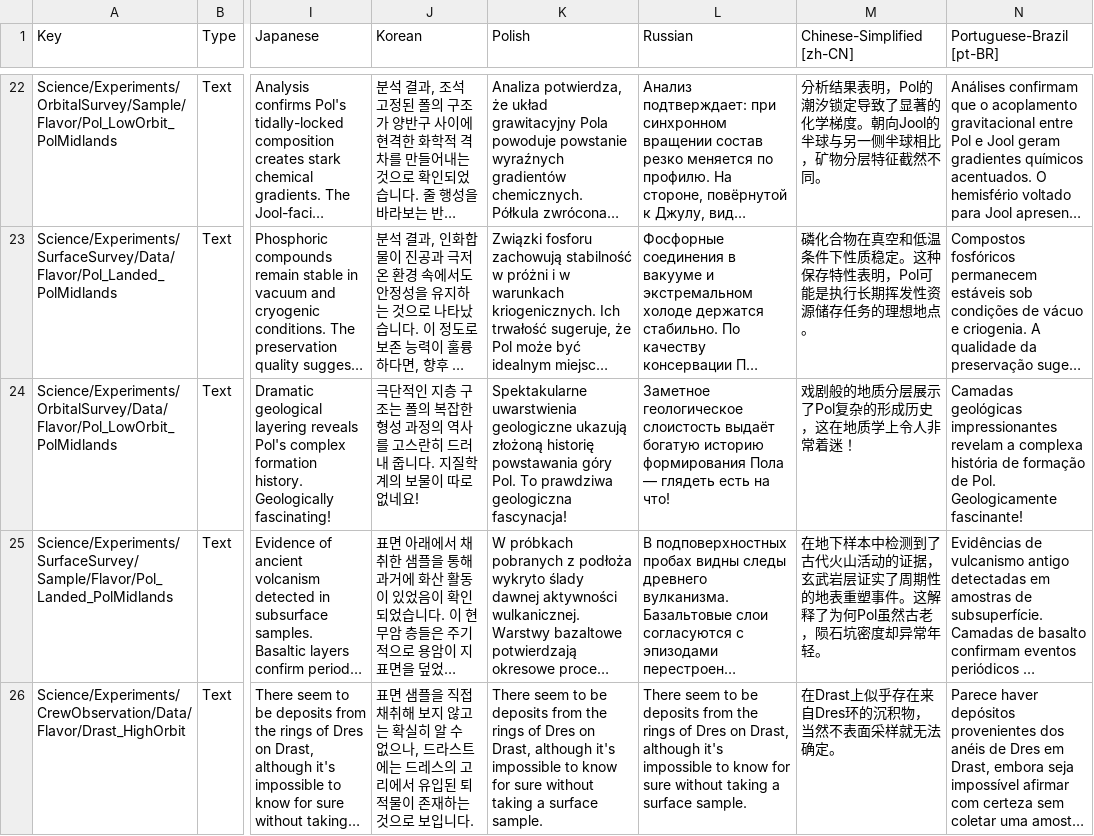
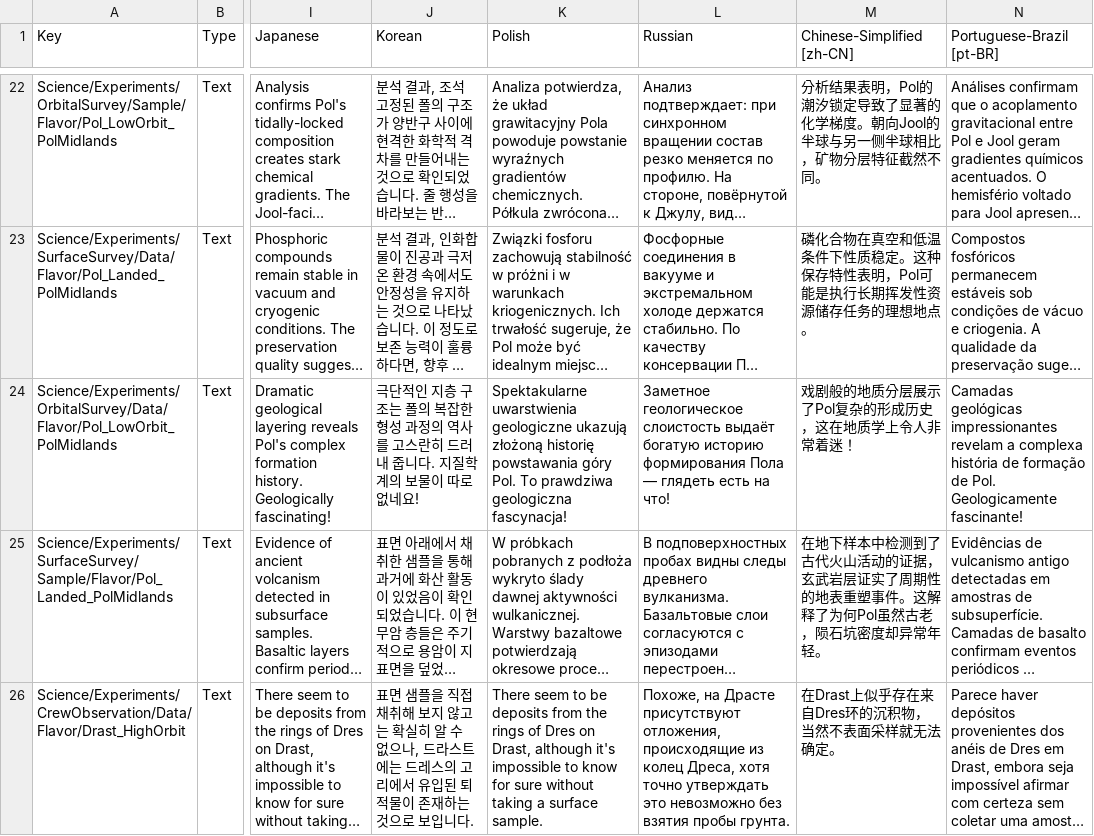
Before and after one commit to KSP2Redux/Content, a CSV file: localizations/experiments_loc.csv, drawn as a sheet; only a part is shown, gaps mark what is left out; long unchanged cells end in …; the diff names each change by its address in the sheet, - before the commit and + after, or states it on an @@ line.

```diff
--- a/localizations/experiments_loc.csv
+++ b/localizations/experiments_loc.csv
-L26 (Russian): There seem to be deposits from the rings of Dres on Drast, although it's impossible to know for sure without taking a surface sample.
+L26 (Russian): Похоже, на Драсте присутствуют отложения, происходящие из колец Дреса, хотя точно утверждать это невозможно без взятия пробы грунта.
```
Also changed, not shown: localizations/technodes_loc.csv, localizations/ui_flight_loc.csv, 3 other files.
